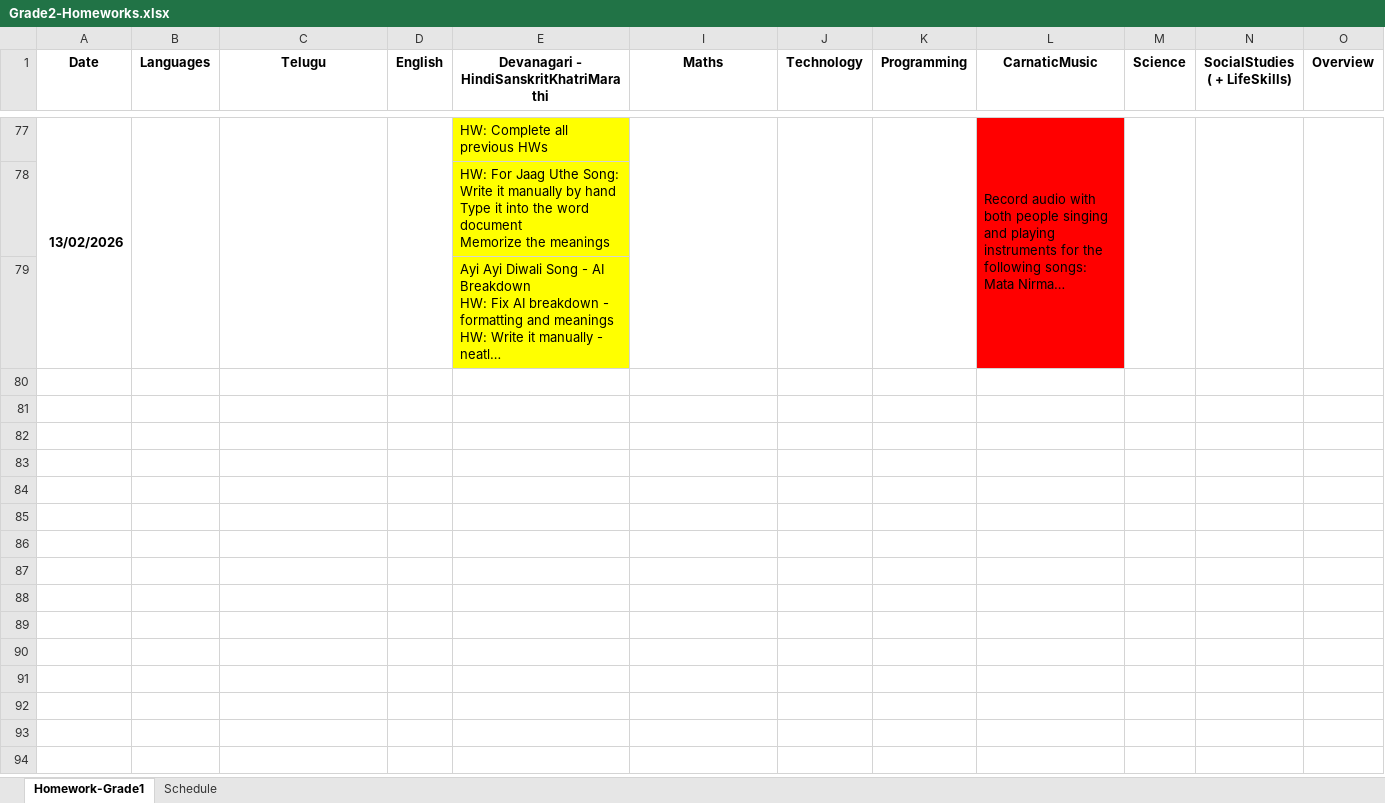
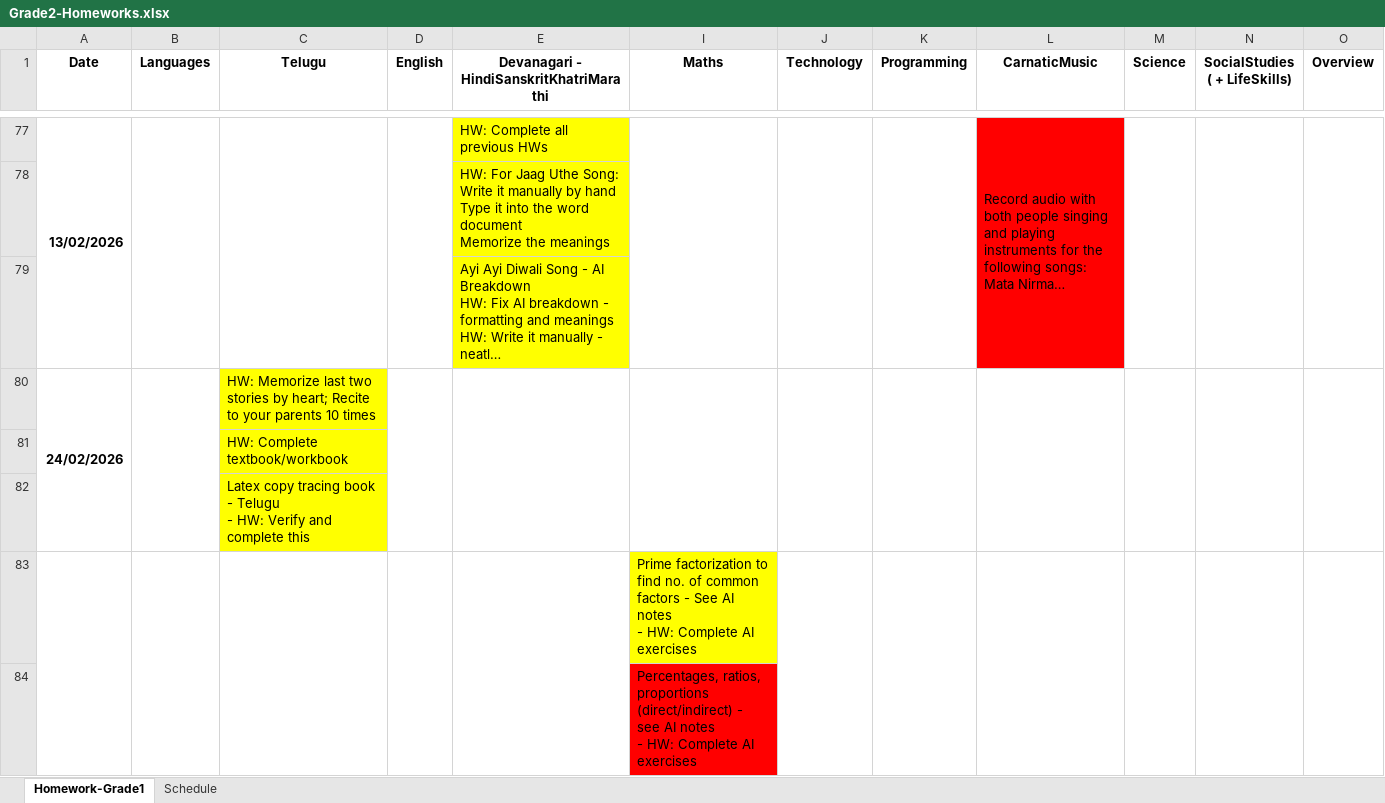
Before and after one commit to NirmalaVishwaVidyaPeetham/ClassMaterial, an Excel workbook: Grade2-Homeworks.xlsx, sheet Homework-Grade1, drawn as a sheet; only a part is shown, gaps mark what is left out; long unchanged cells end in …; values as stored, in another font and other column widths than the file's, no borders; charts and pictures not drawn; ↵ is a line break in a cell; the diff covers the shown part only; the diff names each change by its address in the sheet, - before the commit and + after, or states it on an @@ line.

```diff
--- a/Grade2-Homeworks.xlsx (sheet Homework-Grade1)
+++ b/Grade2-Homeworks.xlsx (sheet Homework-Grade1)
+row 80: 24/02/2026 |  | HW: Memorize last two stories by heart; Recite to your parents 10 times
+row 81:  |  | HW: Complete textbook/workbook
+row 82:  |  | Latex copy tracing book - Telugu ↵ - HW: Verify and complete this
+row 83:  |  |  |  |  | Prime factorization to find no. of common factors - See AI notes ↵ - HW: Complete AI exercises
+row 84:  |  |  |  |  | Percentages, ratios, proportions (direct/indirect) - see AI notes ↵ - HW: Complete AI exercises
```
Also changed, not shown: 5 added rows elsewhere in this sheet, 12 other files.
